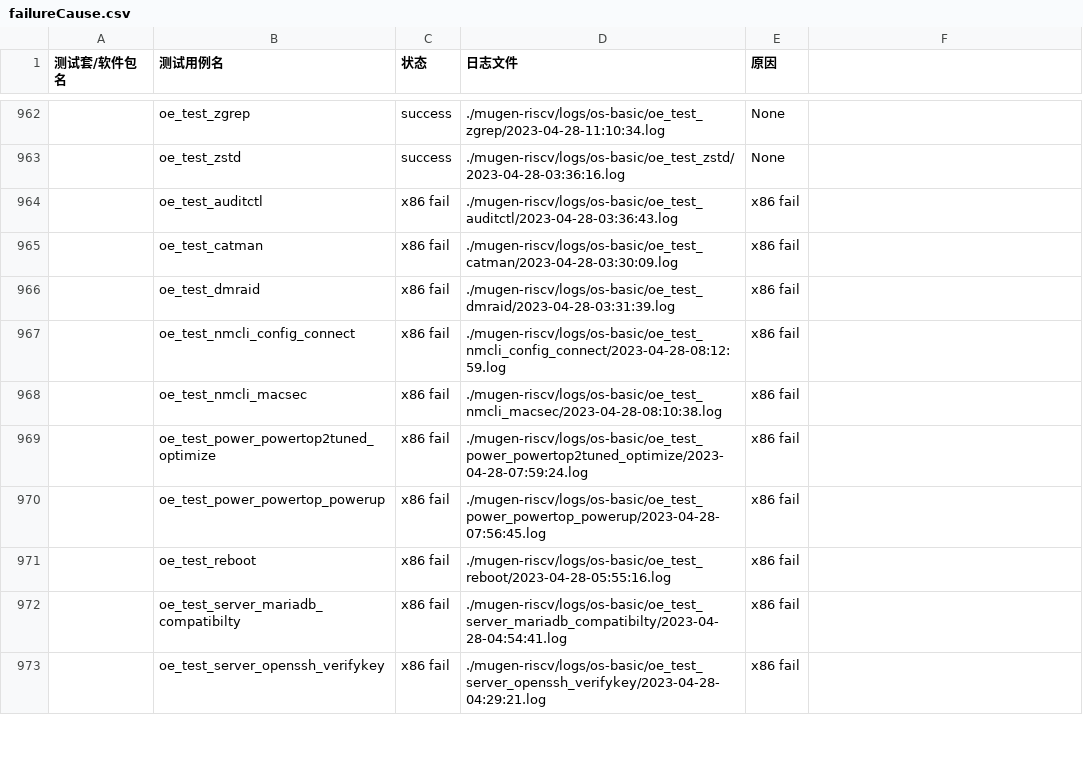
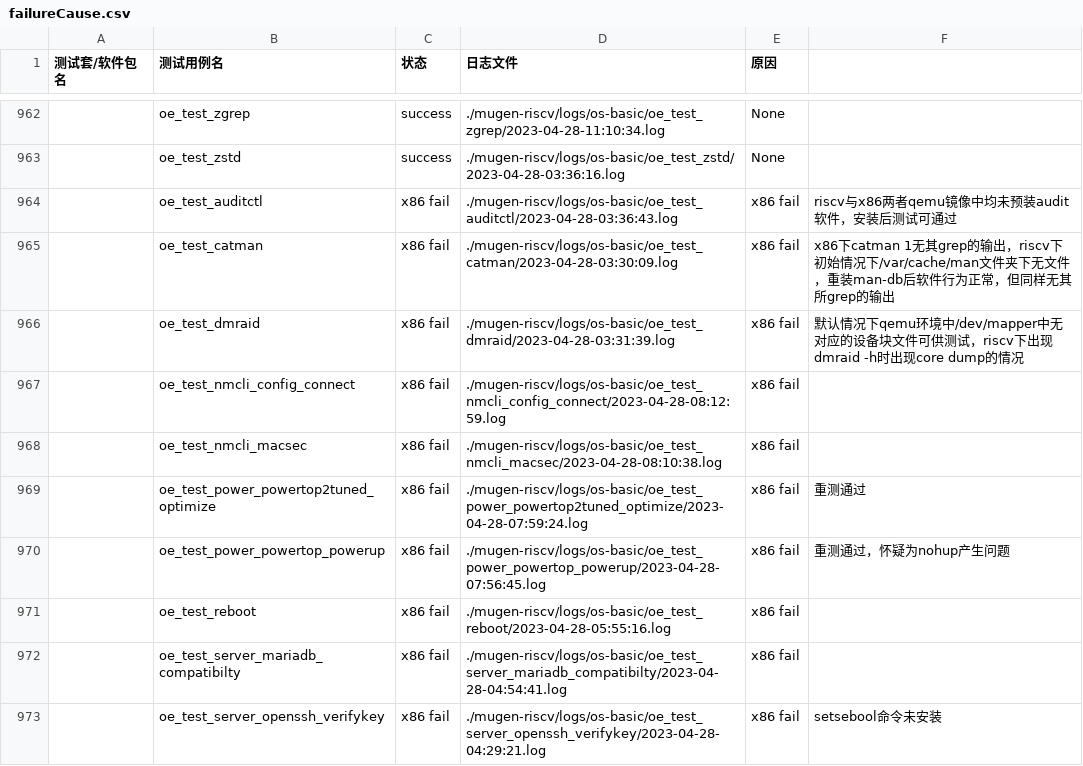
Before and after one commit to KotorinMinami/res_list, a CSV file: failureCause.csv, drawn as a sheet; only a part is shown, gaps mark what is left out; the diff covers the shown part only; the diff names each change by its address in the sheet, - before the commit and + after, or states it on an @@ line.

```diff
--- a/failureCause.csv
+++ b/failureCause.csv
-F964: (empty)
+F964: riscv与x86两者qemu镜像中均未预装audit软件，安装后测试可通过
-F965: (empty)
+F965: x86下catman 1无其grep的输出，riscv下初始情况下/var/cache/man文件夹下无文件，重装man-db后软件行为正常，但同样无其所grep的输出
-F966: (empty)
+F966: 默认情况下qemu环境中/dev/mapper中无对应的设备块文件可供测试，riscv下出现dmraid -h时出现core dump的情况
-F969: (empty)
+F969: 重测通过
-F970: (empty)
+F970: 重测通过，怀疑为nohup产生问题
-F973: (empty)
+F973: setsebool命令未安装
```
Also changed, not shown: 5 edited cells elsewhere in this file, 3 other files.
